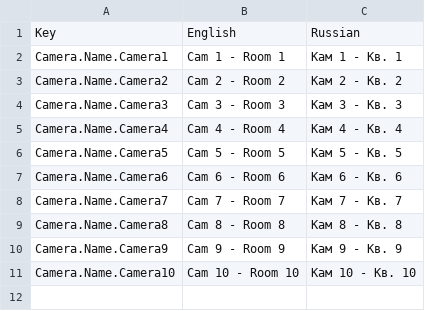
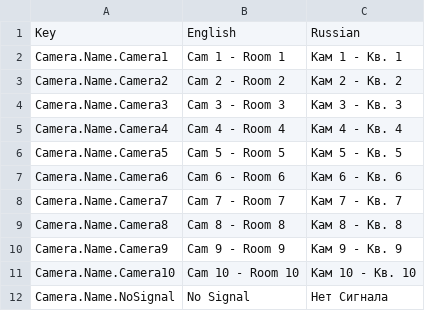
Before and after one commit to Softlock-Studio/KONTUR, a CSV file: Assets/_Project/Resources/Localization/LevelCameras.csv, drawn as a sheet.

```diff
--- a/Assets/_Project/Resources/Localization/LevelCameras.csv
+++ b/Assets/_Project/Resources/Localization/LevelCameras.csv
@@ -11 +11,2 @@ Camera.Name.Camera9,Cam 9 - Room 9,Кам 9 - Кв. 9
 Camera.Name.Camera10,Cam 10 - Room 10,Кам 10 - Кв. 10
+Camera.Name.NoSignal, No Signal, Нет Сигнала
```
Also changed, not shown: 7 other files.
